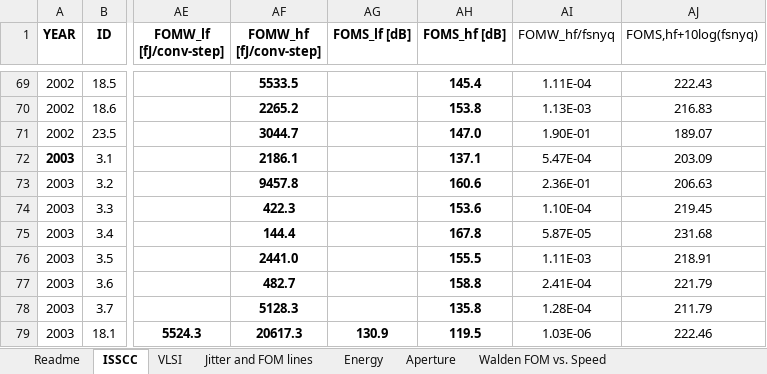
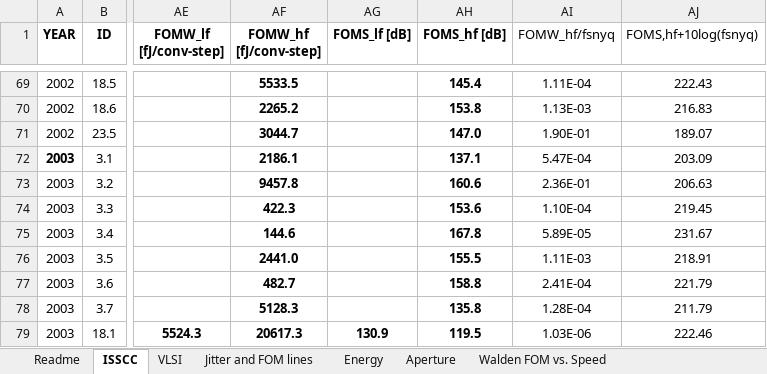
Before and after one commit to bmurmann/ADC-survey, an Excel workbook: xls/ADCsurvey_latest.xlsx, sheet ISSCC, drawn as a sheet; only a part is shown, gaps mark what is left out; values as stored, in another font and other column widths than the file's, no borders; conditional formats not drawn; the diff names each change by its address in the sheet, - before the commit and + after, or states it on an @@ line.

```diff
--- a/xls/ADCsurvey_latest.xlsx (sheet ISSCC)
+++ b/xls/ADCsurvey_latest.xlsx (sheet ISSCC)
-AF75 (FOMW_hf [fJ/conv-step]): 144.4
+AF75 (FOMW_hf [fJ/conv-step]): 144.6
-AI75 (FOMW_hf/fsnyq): 5.87E-05
+AI75 (FOMW_hf/fsnyq): 5.89E-05
-AJ75 (FOMS,hf+10log(fsnyq)): 231.68
+AJ75 (FOMS,hf+10log(fsnyq)): 231.67
```
Also changed, not shown: sheet VLSI, sheet Jitter and FOM lines, sheet Readme, formulas that keep their value, charts or pictures, 10 other files.
